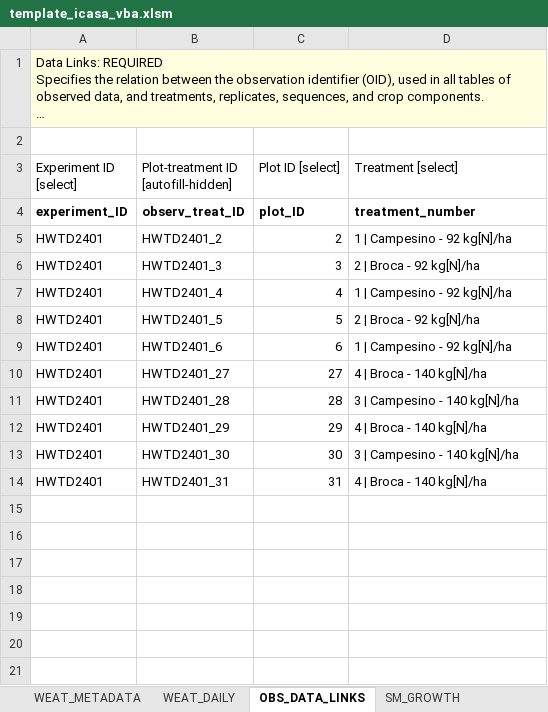
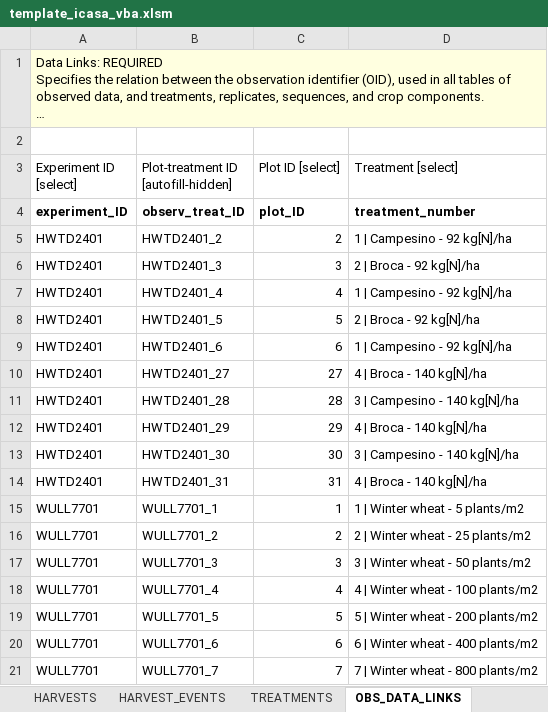
Before and after one commit to leroy-bml/csmInputTemplate, an Excel workbook: template_icasa_vba.xlsm, sheet OBS_DATA_LINKS, drawn as a sheet; long unchanged cells end in …; values as stored, in another font and other column widths than the file's, no borders; charts and pictures and table styles not drawn; the diff names each change by its address in the sheet, - before the commit and + after, or states it on an @@ line.

Commit message:
fill out data Darwinkel 1978

```diff
--- a/template_icasa_vba.xlsm (sheet OBS_DATA_LINKS)
+++ b/template_icasa_vba.xlsm (sheet OBS_DATA_LINKS)
@@ sheet tab hidden: WEAT_METADATA @@
@@ sheet tab hidden: WEAT_DAILY @@
+row 15: WULL7701 | WULL7701_1 | 1 | 1 | Winter wheat - 5 plants/m2
+row 16: WULL7701 | WULL7701_2 | 2 | 2 | Winter wheat - 25 plants/m2
+row 17: WULL7701 | WULL7701_3 | 3 | 3 | Winter wheat - 50 plants/m2
+row 18: WULL7701 | WULL7701_4 | 4 | 4 | Winter wheat - 100 plants/m2
+row 19: WULL7701 | WULL7701_5 | 5 | 5 | Winter wheat - 200 plants/m2
+row 20: WULL7701 | WULL7701_6 | 6 | 6 | Winter wheat - 400 plants/m2
+row 21: WULL7701 | WULL7701_7 | 7 | 7 | Winter wheat - 800 plants/m2
```
Also changed, not shown: sheet PLOT_DETAILS, sheet TREATMENTS, sheet PLANTINGS, sheet FERTILIZERS, sheet FIELDS, sheet DOCUMENTS, 10 more sheets, other sheet tabs.
